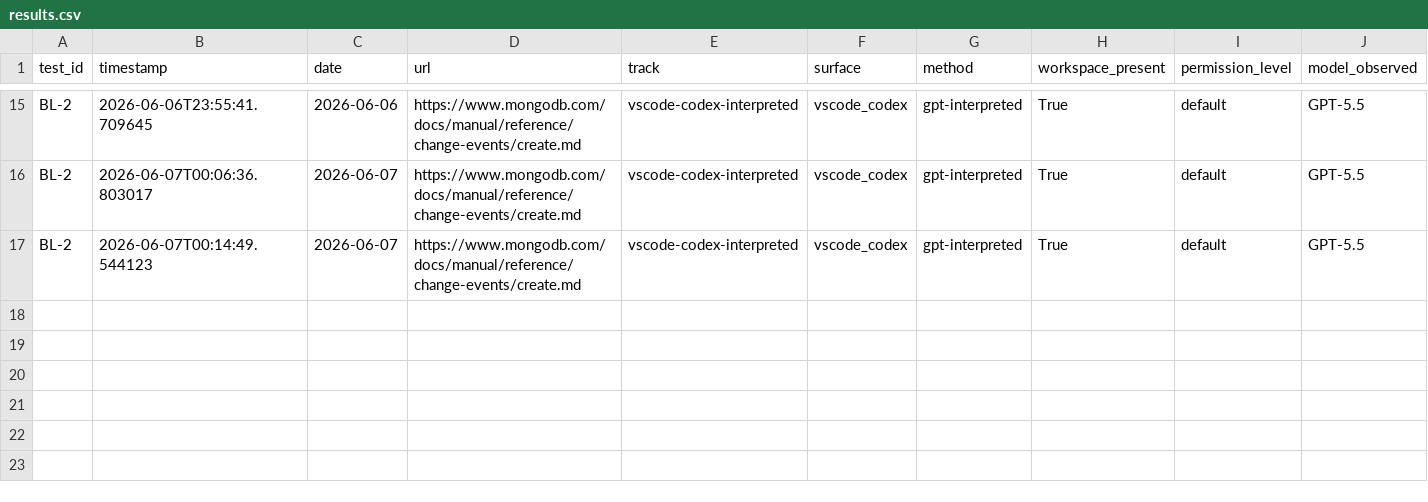
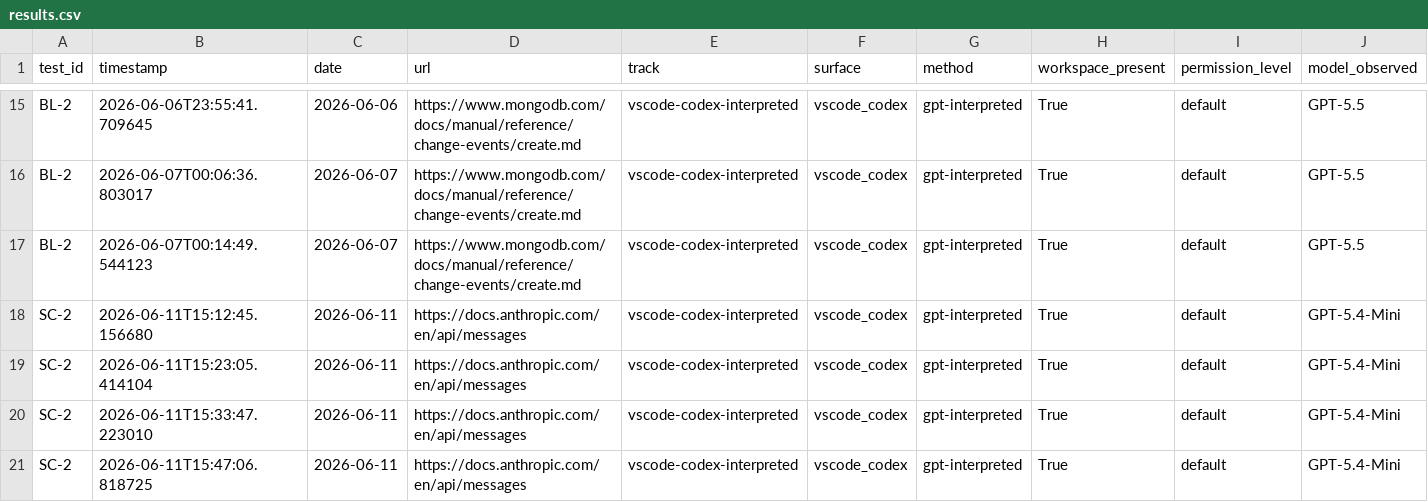
Before and after one commit to rhyannonjoy/agent-ecosystem-testing, a CSV file: open-ai-codex-web-search/results/vscode-codex-interpreted/results.csv, drawn as a sheet; only a part is shown, gaps mark what is left out; rows hold the shown columns only; the diff names each change by its address in the sheet, - before the commit and + after, or states it on an @@ line.

Commit message:
[add] GPT-5.4-Mini results (Issue #189)

```diff
--- a/open-ai-codex-web-search/results/vscode-codex-interpreted/results.csv
+++ b/open-ai-codex-web-search/results/vscode-codex-interpreted/results.csv
+row 18: SC-2 | 2026-06-11T15:12:45.156680 | 2026-06-11 | https://docs.anthropic.com/en/api/messages | vscode-codex-interpreted | vscode_codex | gpt-interpreted | True | default | GPT-5.4-Mini
+row 19: SC-2 | 2026-06-11T15:23:05.414104 | 2026-06-11 | https://docs.anthropic.com/en/api/messages | vscode-codex-interpreted | vscode_codex | gpt-interpreted | True | default | GPT-5.4-Mini
+row 20: SC-2 | 2026-06-11T15:33:47.223010 | 2026-06-11 | https://docs.anthropic.com/en/api/messages | vscode-codex-interpreted | vscode_codex | gpt-interpreted | True | default | GPT-5.4-Mini
+row 21: SC-2 | 2026-06-11T15:47:06.818725 | 2026-06-11 | https://docs.anthropic.com/en/api/messages | vscode-codex-interpreted | vscode_codex | gpt-interpreted | True | default | GPT-5.4-Mini
```
